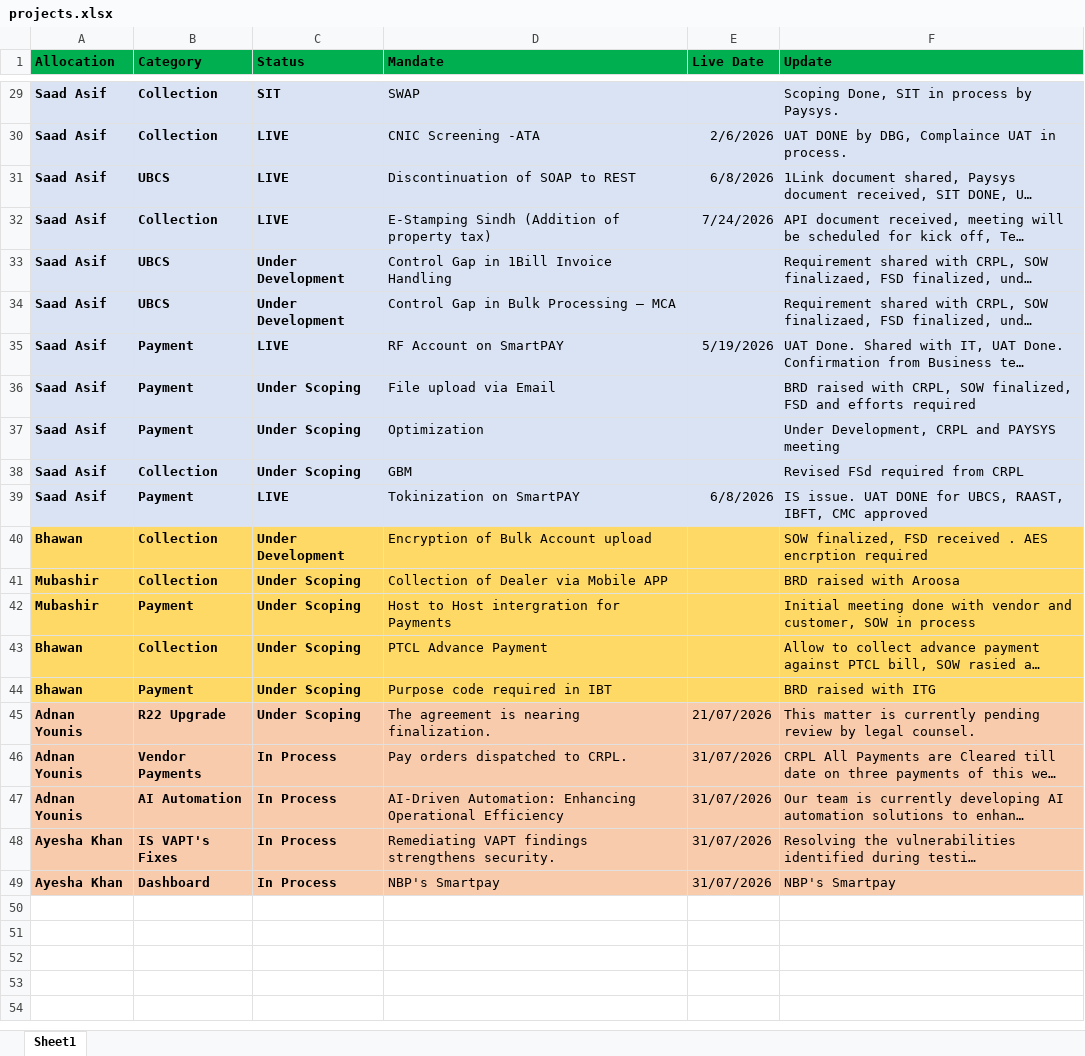
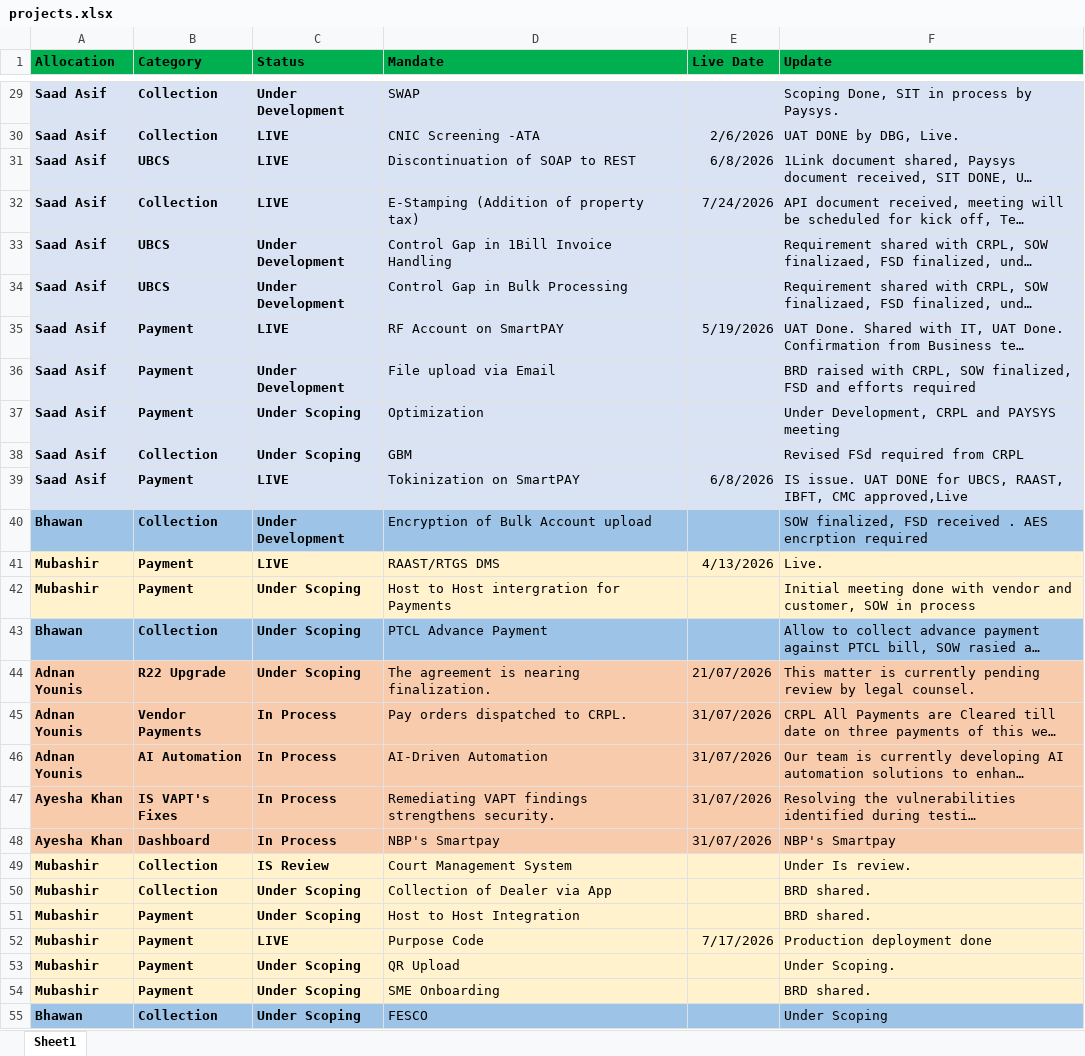
Before and after one commit to saadasif7/SmartPay-Project-Dashboard, an Excel workbook: data/projects.xlsx, sheet Sheet1, drawn as a sheet; only a part is shown, gaps mark what is left out; long unchanged cells end in …; values as stored, in another font and other column widths than the file's, no borders; table styles not drawn; removed rows and columns are numbered as before the commit, all else as after; the diff covers the shown part only; the diff names each change by its address in the sheet, - before the commit and + after, or states it on an @@ line.

```diff
--- a/data/projects.xlsx (sheet Sheet1)
+++ b/data/projects.xlsx (sheet Sheet1)
-C29 (Status): SIT
+C29 (Status): Under Development
-F30 (Update): UAT DONE by DBG, Complaince UAT in process.
+F30 (Update): UAT DONE by DBG, Live.
-D32 (Mandate): E-Stamping Sindh (Addition of property tax)
+D32 (Mandate): E-Stamping (Addition of property tax)
-D34 (Mandate): Control Gap in Bulk Processing – MCA
+D34 (Mandate): Control Gap in Bulk Processing
-C36 (Status): Under Scoping
+C36 (Status): Under Development
-F39 (Update): …IBFT, CMC approved
+F39 (Update): …IBFT, CMC approved,Live
-A40:F40 fill: #FFD966
+A40:F40 fill: #9DC3E6
-row 41: Mubashir | Collection | Under Scoping | Collection of Dealer via Mobile APP |  | BRD raised with Aroosa
+row 41: Mubashir | Payment | LIVE | RAAST/RTGS DMS | 4/13/2026 | Live.
-A42:F42 fill: #FFD966
+A42:F42 fill: #FFF2CC
-A43:F43 fill: #FFD966
+A43:F43 fill: #9DC3E6
-row 44: Bhawan | Payment | Under Scoping | Purpose code required in IBT |  | BRD raised with ITG
-D46 (Mandate): AI-Driven Automation: Enhancing Operational Efficiency
+D46 (Mandate): AI-Driven Automation
+row 49: Mubashir | Collection | IS Review | Court Management System |  | Under Is review.
+row 50: Mubashir | Collection | Under Scoping | Collection of Dealer via App |  | BRD shared.
+row 51: Mubashir | Payment | Under Scoping | Host to Host Integration |  | BRD shared.
+row 52: Mubashir | Payment | LIVE | Purpose Code | 7/17/2026 | Production deployment done
+row 53: Mubashir | Payment | Under Scoping | QR Upload |  | Under Scoping.
+row 54: Mubashir | Payment | Under Scoping | SME Onboarding |  | BRD shared.
+row 55: Bhawan | Collection | Under Scoping | FESCO |  | Under Scoping
```
Also changed, not shown: 1 added row, 19 edited cells and cell formats elsewhere in this sheet, 2 other files.
